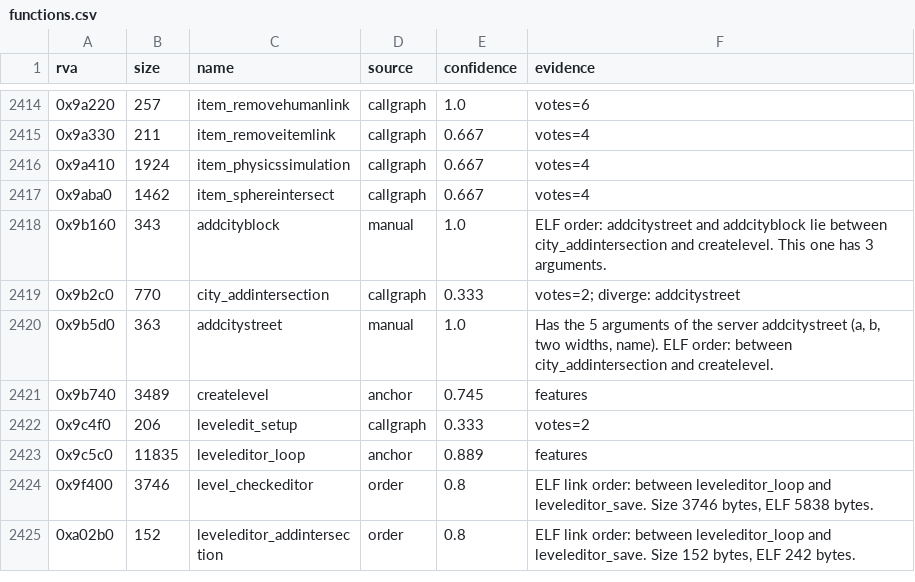
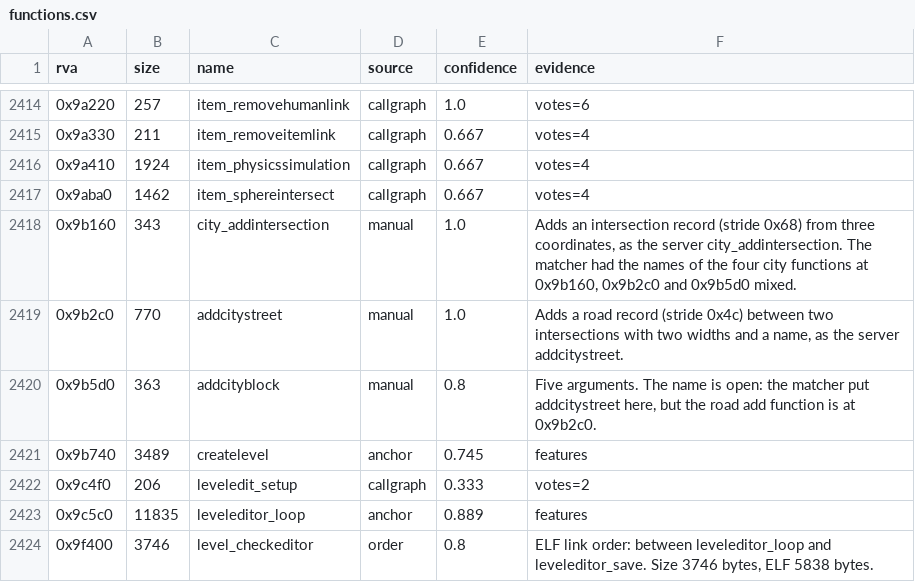
Before and after one commit to TheGreatVulpzin/OpenSubRosa24, a CSV file: analysis/client_win/functions.csv, drawn as a sheet; only a part is shown, gaps mark what is left out; the shorter side is filled out with more unchanged rows.

Commit message:
Client C0, C3 and C10: 60 more functions in clean C
Sprites: createwindowsprites_block. Raycast: render_raycast2. Math: the 2D vector set, quaterniontoorientation, pointintersectcircle and getenginetorque. Area: surfaces, block queries, sector mesh marks and area_resetsector. Player and message records, the newspaper line, the window atlas, building queries, the stencil setup, tickets and paths. The six C10 functions sphereintersectarea, circleintersectarea, building_rotatefloorplan, packobjectpacket, packobjectpacket2 and city functions use the server code. The matcher had the names of city_addintersection, addcitystreet and addcityblock mixed. Tests: 30 to 40 synthetic calls same for each function. Written, not tested: testspeex, transposematrix, unpackunitvector, checkfilespec, unpackobjectpacket stays lifted.

```diff
--- a/analysis/client_win/functions.csv
+++ b/analysis/client_win/functions.csv
@@ -2417,5 +2417,5 @@ rva,size,name,source,confidence,evidence
 0x9aba0,1462,item_sphereintersect,callgraph,0.667,votes=4
-0x9b160,343,addcityblock,manual,1.0,ELF order: addcitystreet and addcityblock lie between city_addintersection and createlevel. This one has 3 arguments.
-0x9b2c0,770,city_addintersection,callgraph,0.333,votes=2; diverge: addcitystreet
-0x9b5d0,363,addcitystreet,manual,1.0,"Has the 5 arguments of the server addcitystreet (a, b, two widths, name). ELF order: between city_addintersection and createlevel."
+0x9b160,343,city_addintersection,manual,1.0,"Adds an intersection record (stride 0x68) from three coordinates, as the server city_addintersection. The matcher had the names of the four city functions at 0x9b160, 0x9b2c0 and 0x9b5d0 mixed."
+0x9b2c0,770,addcitystreet,manual,1.0,"Adds a road record (stride 0x4c) between two intersections with two widths and a name, as the server addcitystreet."
+0x9b5d0,363,addcityblock,manual,0.8,"Five arguments. The name is open: the matcher put addcitystreet here, but the road add function is at 0x9b2c0."
 0x9b740,3489,createlevel,anchor,0.745,features
```
Also changed, not shown: analysis/client_win/group_globals_C0z.csv, analysis/client_win/groups.csv, 50 other files.
